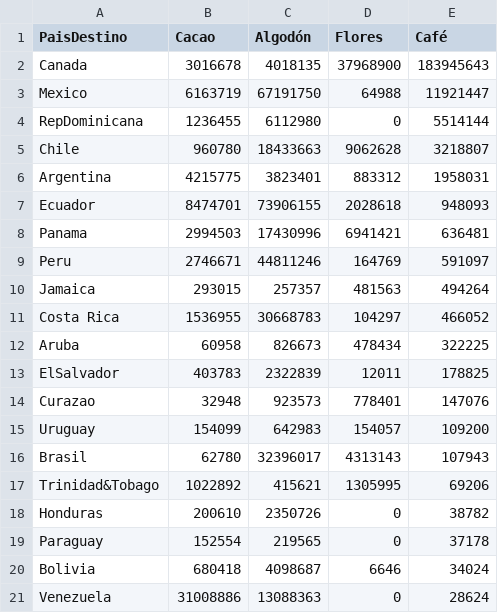
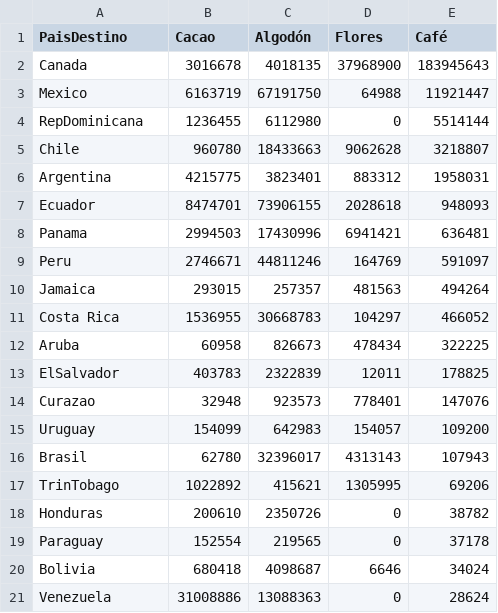
Before and after one commit to esuarezd/productiveChainTime, a CSV file: productiveChainData/dev/dataAmerica.csv, drawn as a sheet; the diff names each change by its address in the sheet, - before the commit and + after, or states it on an @@ line.

Commit message:
dataAmerica debug

```diff
--- a/productiveChainData/dev/dataAmerica.csv
+++ b/productiveChainData/dev/dataAmerica.csv
-A17 (PaisDestino): Trinidad&Tobago
+A17 (PaisDestino): TrinTobago
```
